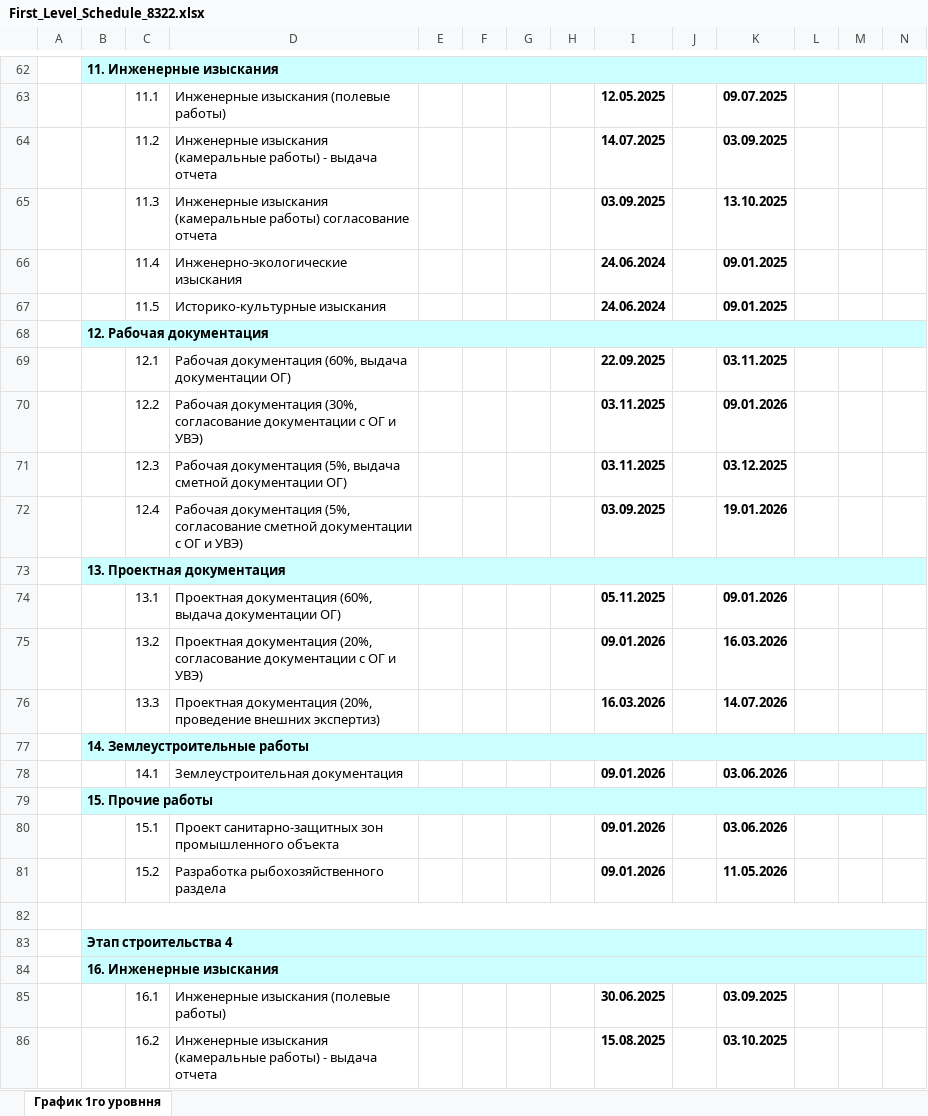
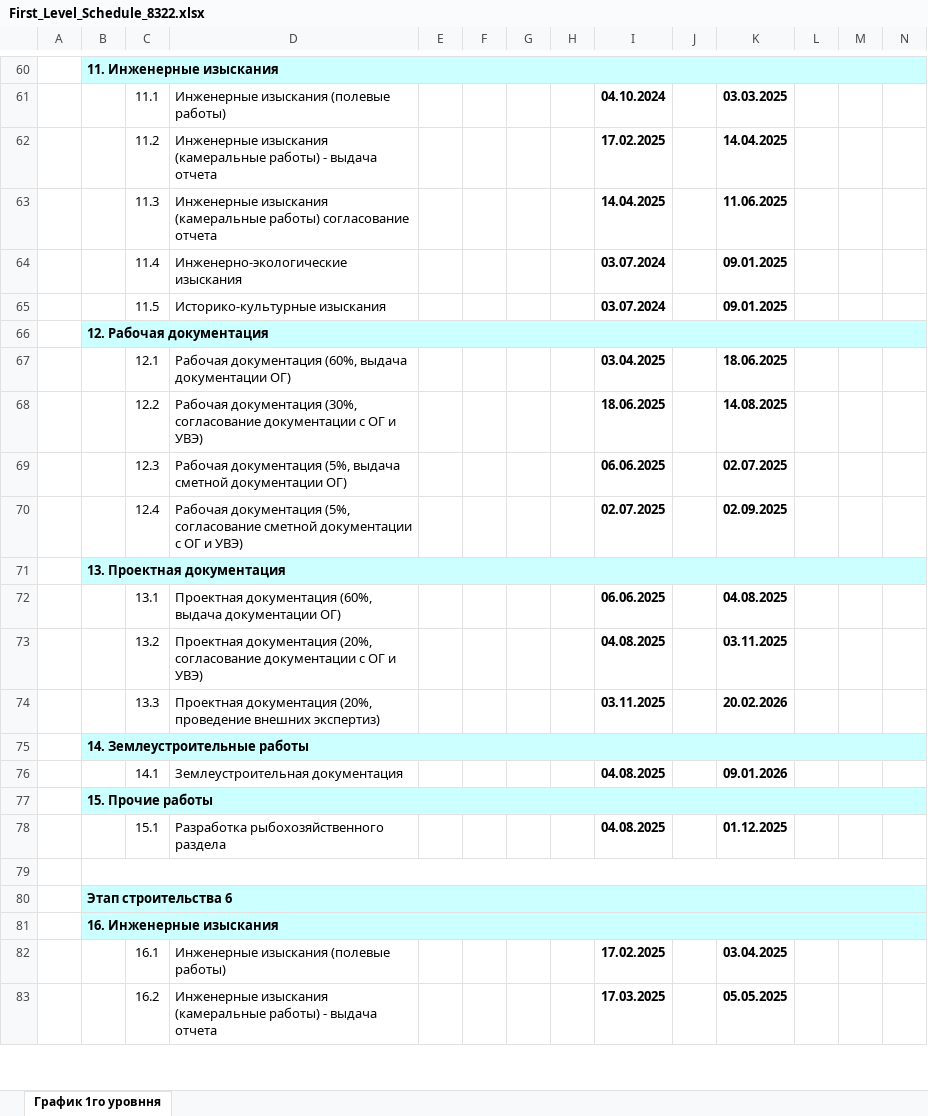
Before and after one commit to TagirM/Calendar_Project_API, an Excel workbook: log-service/downloads_calendar/First_Level_Schedule_8322.xlsx, sheet График 1го уровння, drawn as a sheet; only a part is shown, gaps mark what is left out; values as stored, in another font and other column widths than the file's, no borders; removed rows and columns are numbered as before the commit, all else as after; rows hold the shown columns only; the diff covers the shown part only; the diff names each change by its address in the sheet, - before the commit and + after, or states it on an @@ line.

```diff
--- a/log-service/downloads_calendar/First_Level_Schedule_8322.xlsx (sheet График 1го уровння)
+++ b/log-service/downloads_calendar/First_Level_Schedule_8322.xlsx (sheet График 1го уровння)
-I61: 12.05.2025
+I61: 04.10.2024
-K61: 09.07.2025
+K61: 03.03.2025
-I62: 14.07.2025
+I62: 17.02.2025
-K62: 03.09.2025
+K62: 14.04.2025
-I63: 03.09.2025
+I63: 14.04.2025
-K63: 13.10.2025
+K63: 11.06.2025
-I64:I65: 24.06.2024
+I64:I65: 03.07.2024
-I67: 22.09.2025
+I67: 03.04.2025
-K67: 03.11.2025
+K67: 18.06.2025
-I68: 03.11.2025
+I68: 18.06.2025
-K68: 09.01.2026
+K68: 14.08.2025
-I69: 03.11.2025
+I69: 06.06.2025
-K69: 03.12.2025
+K69: 02.07.2025
-I70: 03.09.2025
+I70: 02.07.2025
-K70: 19.01.2026
+K70: 02.09.2025
-I72: 05.11.2025
+I72: 06.06.2025
-K72: 09.01.2026
+K72: 04.08.2025
-I73: 09.01.2026
+I73: 04.08.2025
-K73: 16.03.2026
+K73: 03.11.2025
-I74: 16.03.2026
+I74: 03.11.2025
-K74: 14.07.2026
+K74: 20.02.2026
-I76: 09.01.2026
+I76: 04.08.2025
-K76: 03.06.2026
+K76: 09.01.2026
-row 80:  |  | 15.1 | Проект санитарно-защитных зон промышленного объекта |  |  |  |  | 09.01.2026 |  | 03.06.2026
-row 81:  |  | 15.2 | Разработка рыбохозяйственного раздела |  |  |  |  | 09.01.2026 |  | 11.05.2026
+row 78:  |  | 15.1 | Разработка рыбохозяйственного раздела |  |  |  |  | 04.08.2025 |  | 01.12.2025
-B80: Этап строительства 4
+B80: Этап строительства 6
-I82: 30.06.2025
+I82: 17.02.2025
-K82: 03.09.2025
+K82: 03.04.2025
-I83: 15.08.2025
+I83: 17.03.2025
-K83: 03.10.2025
+K83: 05.05.2025
```
Also changed, not shown: 16 added rows, 19 removed rows, 5 moved rows and 51 edited cells elsewhere in this sheet, log-service/downloads_calendar/Calendar_8322.xlsx, 16 other files.
